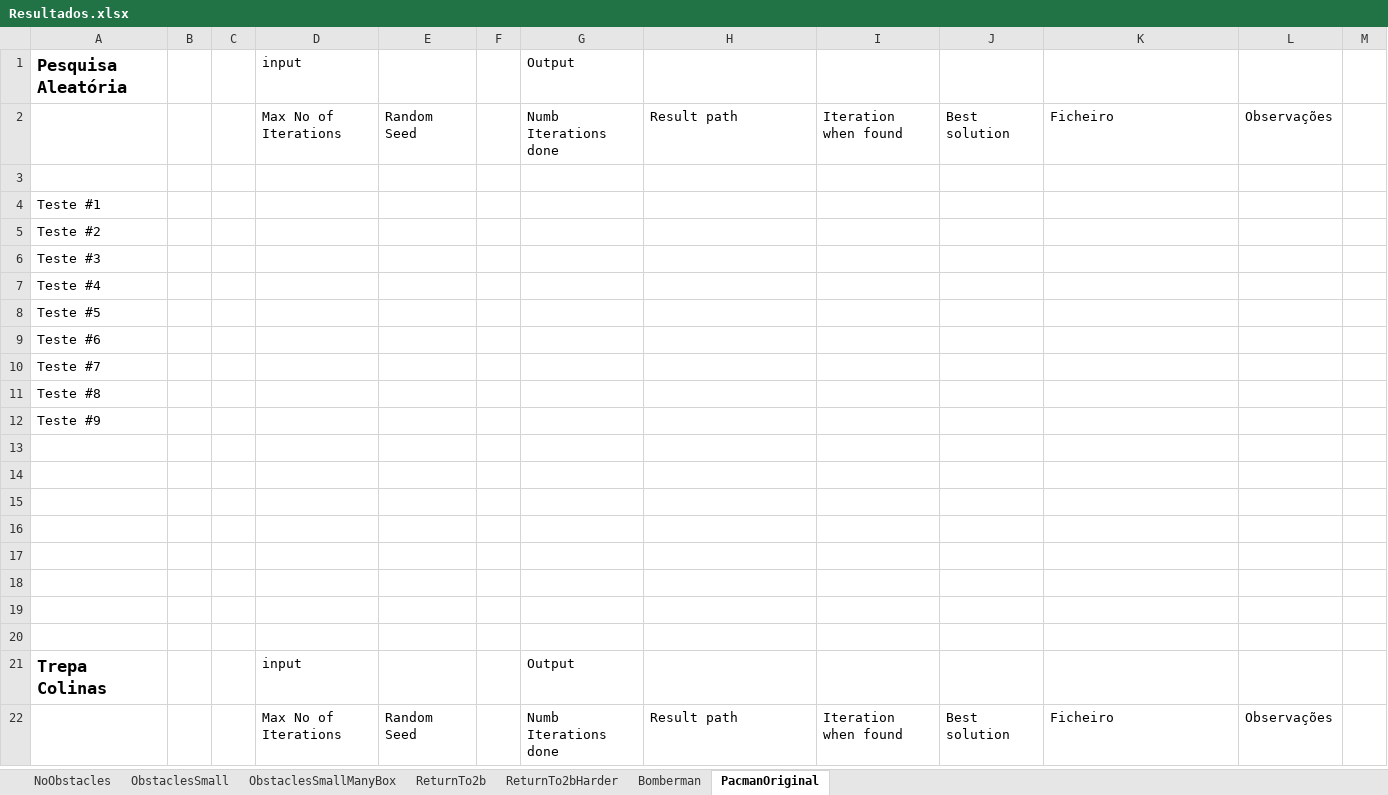
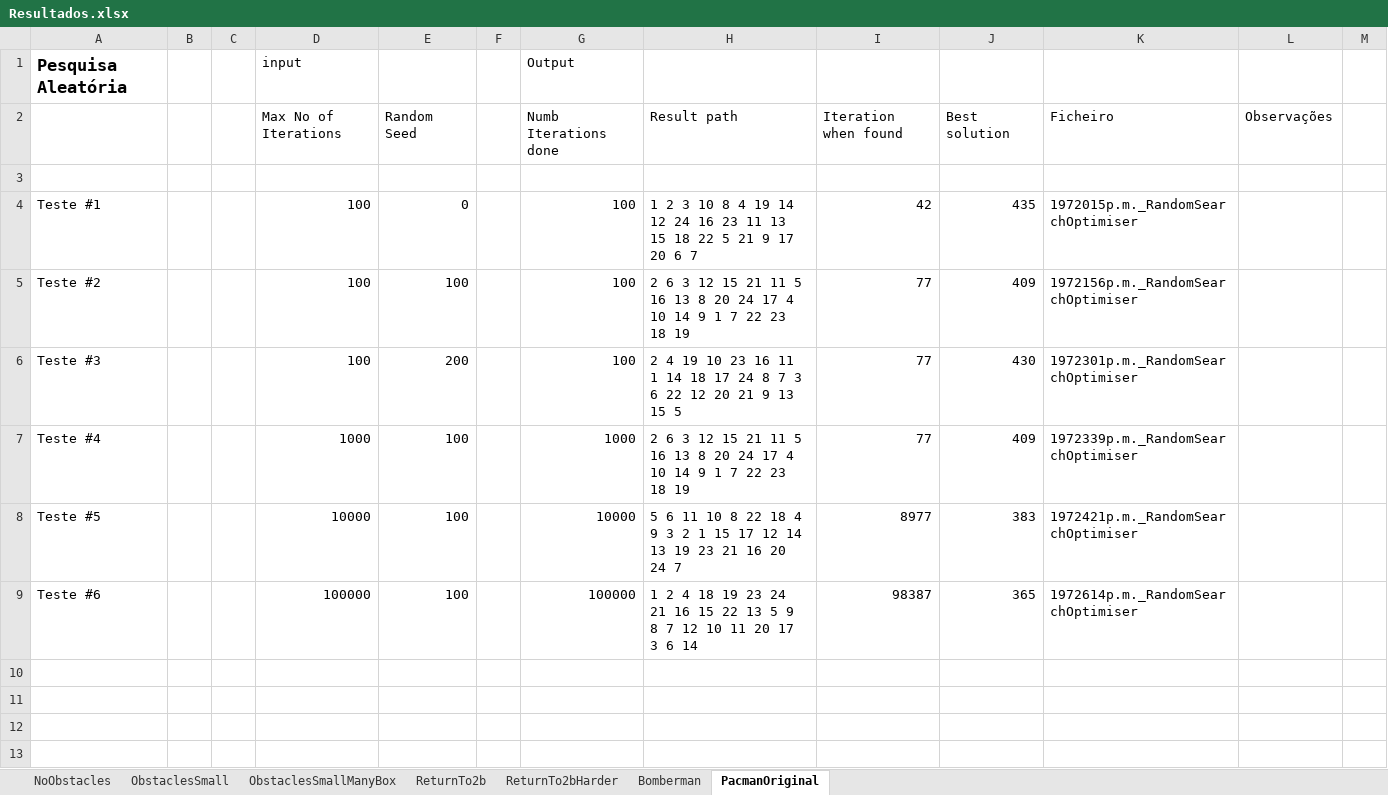
Before and after one commit to amserra/University-Introduction_to_AI, an Excel workbook: Trabalho 2/Meta 2/Resultados.xlsx, sheet PacmanOriginal, drawn as a sheet; only a part is shown; the shorter side is filled out with more unchanged rows; values as stored, in another font and other column widths than the file's, no borders; removed rows and columns are numbered as before the commit, all else as after; the diff covers the shown part only; the diff names each change by its address in the sheet, - before the commit and + after, or states it on an @@ line.

```diff
--- a/Trabalho 2/Meta 2/Resultados.xlsx (sheet PacmanOriginal)
+++ b/Trabalho 2/Meta 2/Resultados.xlsx (sheet PacmanOriginal)
-row 4: Teste #1
-row 5: Teste #2
-row 6: Teste #3
-row 7: Teste #4
-row 8: Teste #5
-row 9: Teste #6
-row 10: Teste #7
-row 11: Teste #8
-row 12: Teste #9
-row 4: (empty)
+row 4: Teste #1 |  |  | 100 | 0 |  | 100 | 1 2 3 10 8 4 19 14 12 24 16 23 11 13 15 18 22 5 21 9 17 20 6 7 | 42 | 435 | 1972015p.m._RandomSearchOptimiser
-row 5: (empty)
+row 5: Teste #2 |  |  | 100 | 100 |  | 100 | 2 6 3 12 15 21 11 5 16 13 8 20 24 17 4 10 14 9 1 7 22 23 18 19 | 77 | 409 | 1972156p.m._RandomSearchOptimiser
-row 6: (empty)
+row 6: Teste #3 |  |  | 100 | 200 |  | 100 | 2 4 19 10 23 16 11 1 14 18 17 24 8 7 3 6 22 12 20 21 9 13 15 5 | 77 | 430 | 1972301p.m._RandomSearchOptimiser
-row 7: (empty)
+row 7: Teste #4 |  |  | 1000 | 100 |  | 1000 | 2 6 3 12 15 21 11 5 16 13 8 20 24 17 4 10 14 9 1 7 22 23 18 19 | 77 | 409 | 1972339p.m._RandomSearchOptimiser
+row 8: Teste #5 |  |  | 10000 | 100 |  | 10000 | 5 6 11 10 8 22 18 4 9 3 2 1 15 17 12 14 13 19 23 21 16 20 24 7 | 8977 | 383 | 1972421p.m._RandomSearchOptimiser
+row 9: Teste #6 |  |  | 100000 | 100 |  | 100000 | 1 2 4 18 19 23 24 21 16 15 22 13 5 9 8 7 12 10 11 20 17 3 6 14 | 98387 | 365 | 1972614p.m._RandomSearchOptimiser
```
Also changed, not shown: 7 added rows, 15 removed rows and 13 edited cells elsewhere in this sheet, sheet Bomberman, 2 other files.
